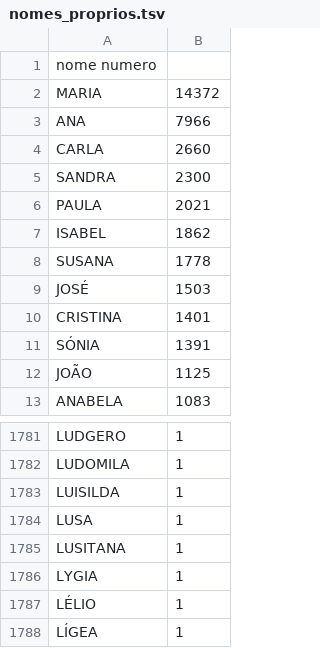
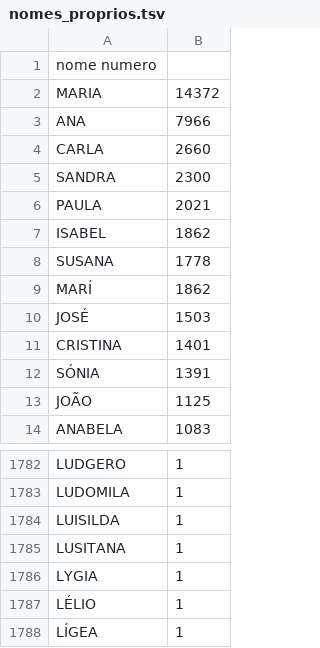
Before and after one commit to ricardoasilva92/Recolha-e-Processamento-de-Noticias, a TSV file: nomes_e_palavras/nomes_proprios.tsv, drawn as a sheet; only a part is shown, gaps mark what is left out; removed rows and columns are numbered as before the commit, all else as after; the diff names each change by its address in the sheet, - before the commit and + after, or states it on an @@ line.

```diff
--- a/nomes_e_palavras/nomes_proprios.tsv
+++ b/nomes_e_palavras/nomes_proprios.tsv
+row 9: MARÍ | 1862
-row 1784: LUSA | 1
```
Also changed, not shown: nomes_e_palavras/apelidos.tsv, nomes_e_palavras/cidades_mundo.tsv, 4 other files.
